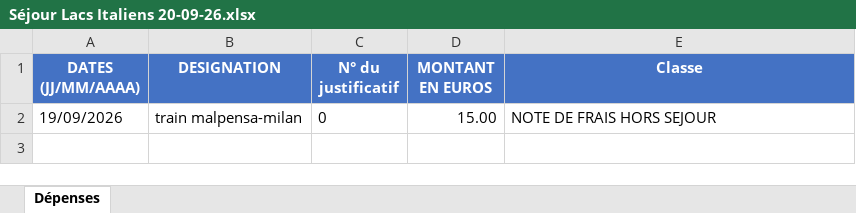
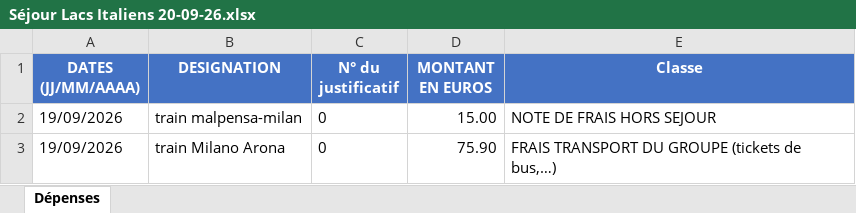
Before and after one commit to felipedpaiva-oss/Inipo, an Excel workbook: planilha/Séjour Lacs Italiens 20-09-26.xlsx, sheet Dépenses, drawn as a sheet; values as stored, in another font and other column widths than the file's, no borders; the diff names each change by its address in the sheet, - before the commit and + after, or states it on an @@ line.

```diff
--- a/planilha/Séjour Lacs Italiens 20-09-26.xlsx (sheet Dépenses)
+++ b/planilha/Séjour Lacs Italiens 20-09-26.xlsx (sheet Dépenses)
+row 3: 19/09/2026 | train Milano Arona | 0 | 75.90 | FRAIS TRANSPORT DU GROUPE (tickets de bus,…)
```
